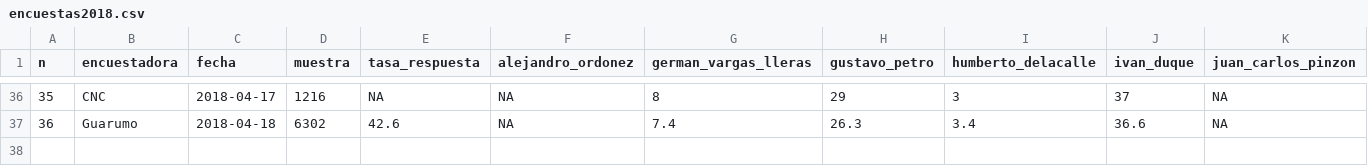
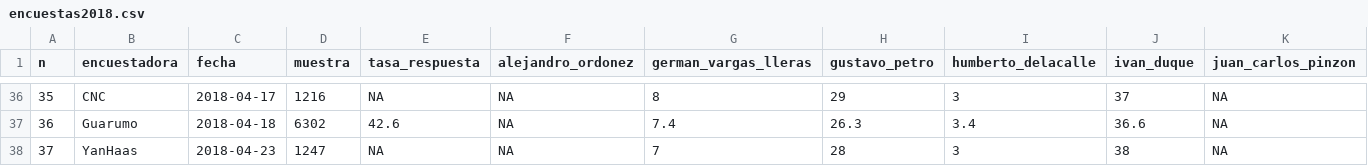
Before and after one commit to nelsonamayad/Elecciones-presidenciales-2018, a CSV file: Elecciones 2018/encuestas2018.csv, drawn as a sheet; only a part is shown, gaps mark what is left out; rows hold the shown columns only; the diff names each change by its address in the sheet, - before the commit and + after, or states it on an @@ line.

Commit message:
#36: YanHaas

```diff
--- a/Elecciones 2018/encuestas2018.csv
+++ b/Elecciones 2018/encuestas2018.csv
+row 38: 37 | YanHaas | 2018-04-23 | 1247 | NA | NA | 7 | 28 | 3 | 38 | NA
```
